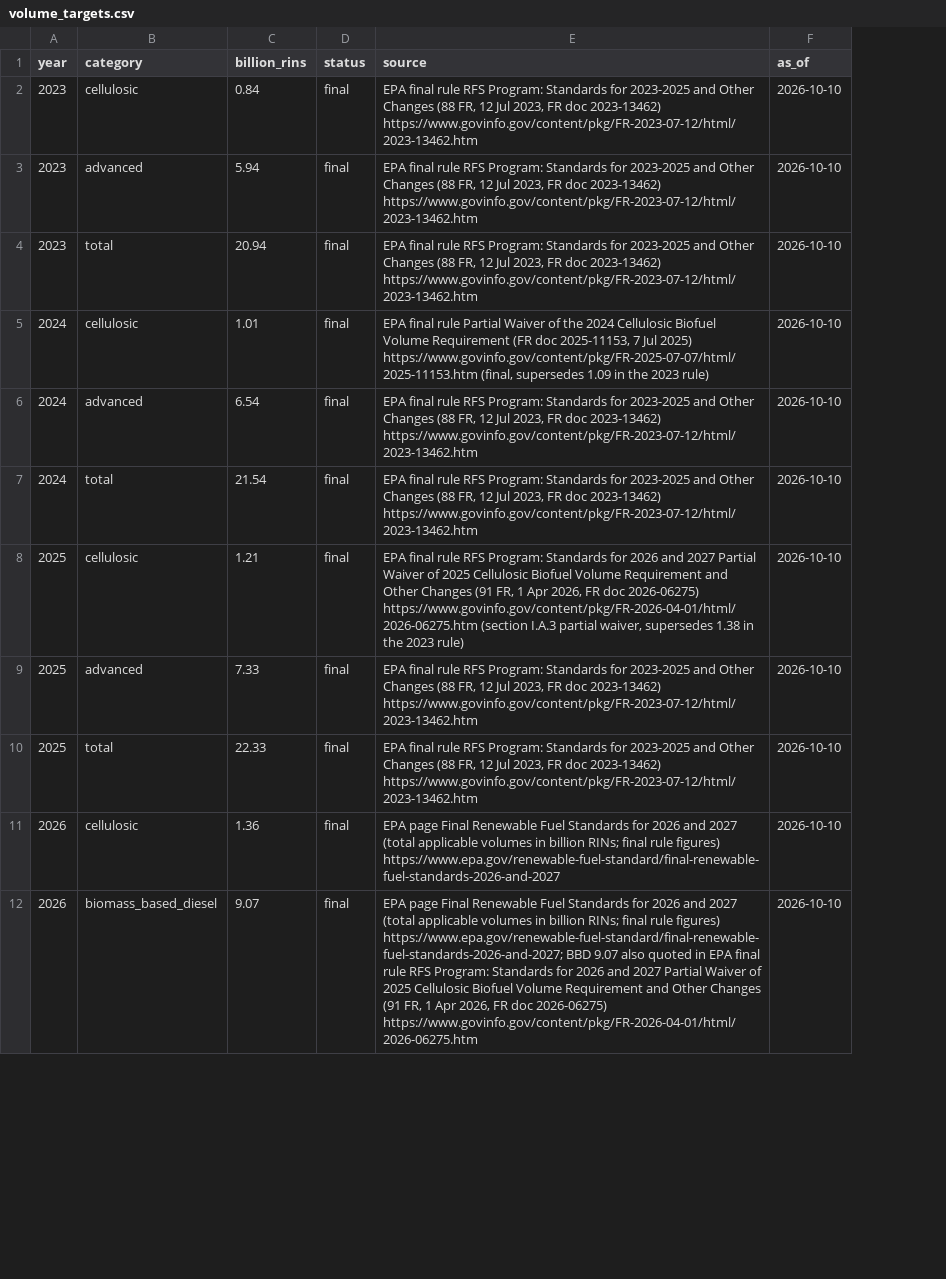
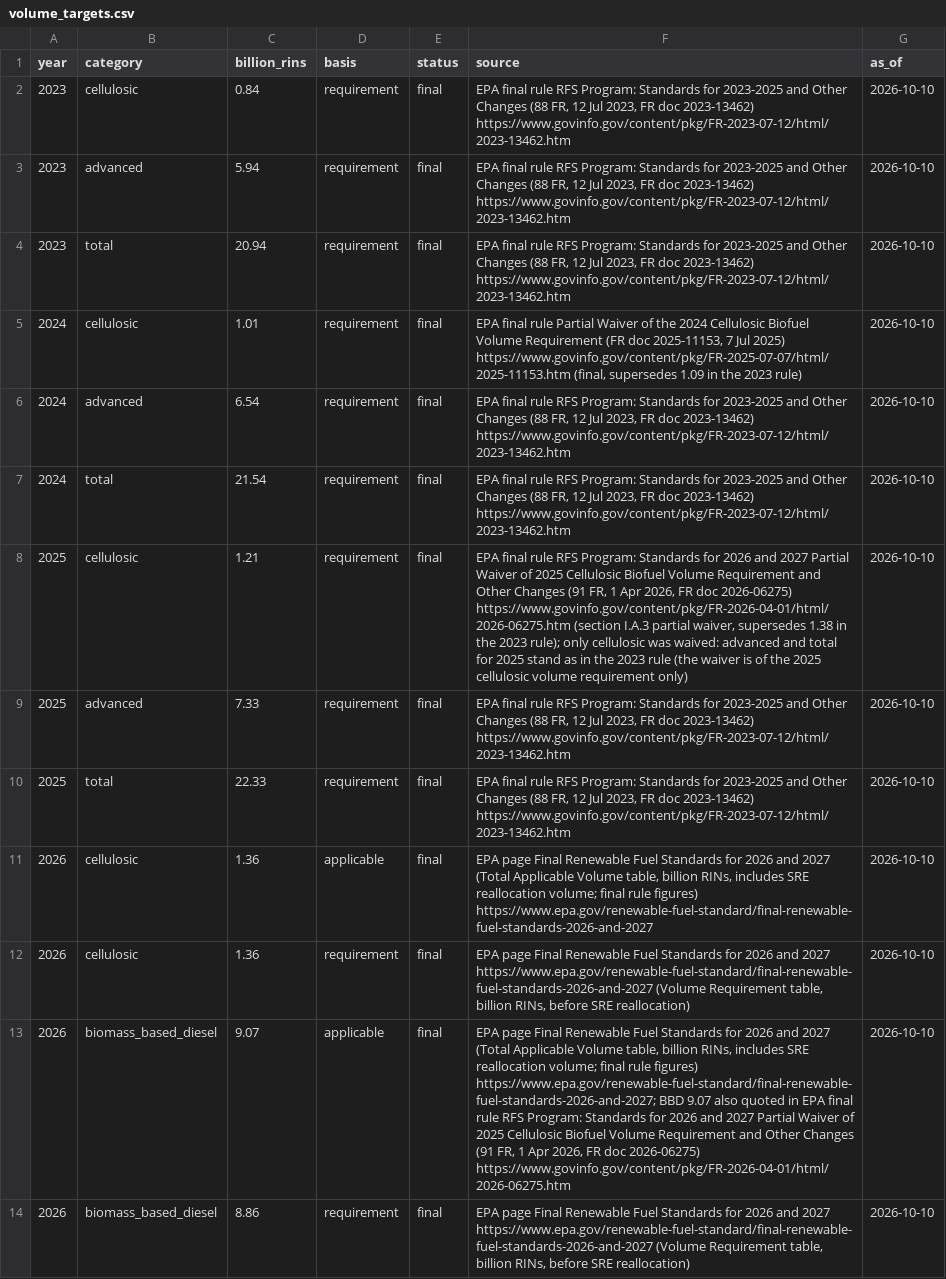
Before and after one commit to rikokardamow/supply-or-demand, a CSV file: pipelines/epa/volume_targets.csv, drawn as a sheet; only a part is shown; addresses are those after the commit; the diff covers the shown part only; the diff names each change by its address in the sheet, - before the commit and + after, or states it on an @@ line.

```diff
--- a/pipelines/epa/volume_targets.csv
+++ b/pipelines/epa/volume_targets.csv
+column D (basis), rows 2-11: requirement | requirement | requirement | requirement | requirement | requirement | requirement | requirement | requirement | applicable; row 13: applicable
-F8 (source): …the 2023 rule)
+F8 (source): …the 2023 rule); only cellulosic was waived: advanced and total for 2025 stand as in the 2023 rule (the waiver is of the 2025 cellulosic volume requirement only)
-F11 (source): …and 2027 (total applicable volumes in billion RINs; final rule…
+F11 (source): …and 2027 (Total Applicable Volume table, billion RINs, includes SRE reallocation volume; final rule…
+row 12: 2026 | cellulosic | 1.36 | requirement | final | EPA page Final Renewable Fuel Standards for 2026 and 2027 https://www.epa.gov/renewable-fuel-standard/final-renewable-fuel-standards-2026-and-2027 (Volume Requirement table, billion RINs, before SRE reallocation) | 2026-10-10
-F13 (source): …and 2027 (total applicable volumes in billion RINs; final rule…
+F13 (source): …and 2027 (Total Applicable Volume table, billion RINs, includes SRE reallocation volume; final rule…
+row 14: 2026 | biomass_based_diesel | 8.86 | requirement | final | EPA page Final Renewable Fuel Standards for 2026 and 2027 https://www.epa.gov/renewable-fuel-standard/final-renewable-fuel-standards-2026-and-2027 (Volume Requirement table, billion RINs, before SRE reallocation) | 2026-10-10
```
Also changed, not shown: 6 added rows and 6 edited cells elsewhere in this file, 2 other files.
